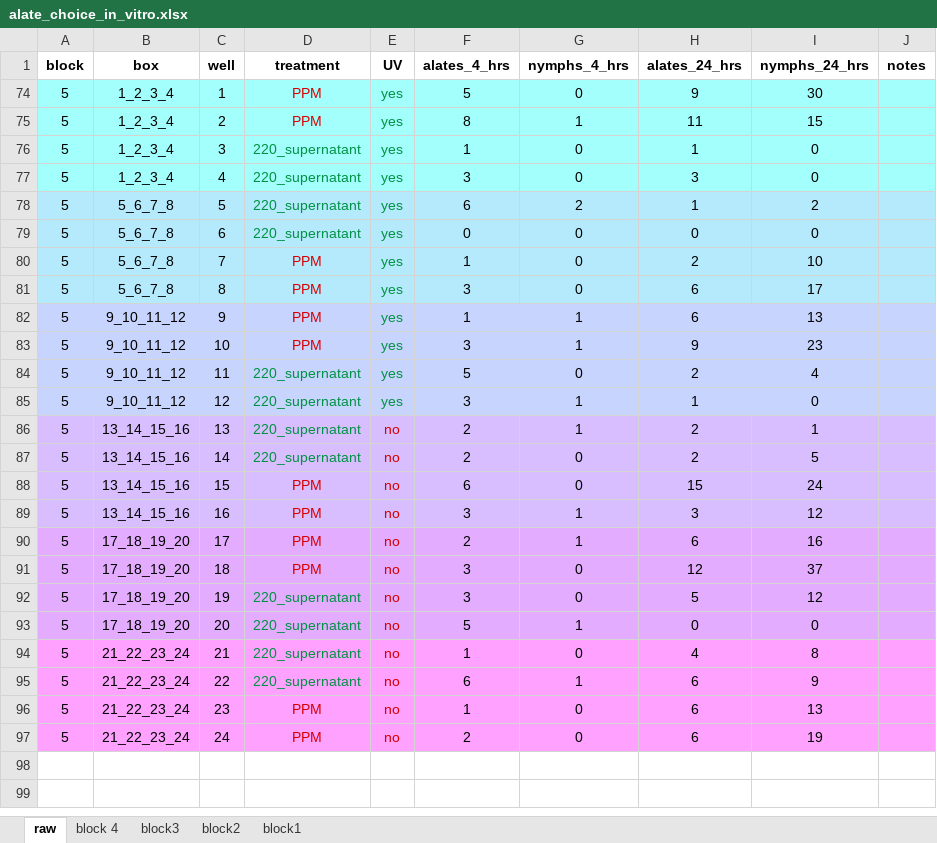
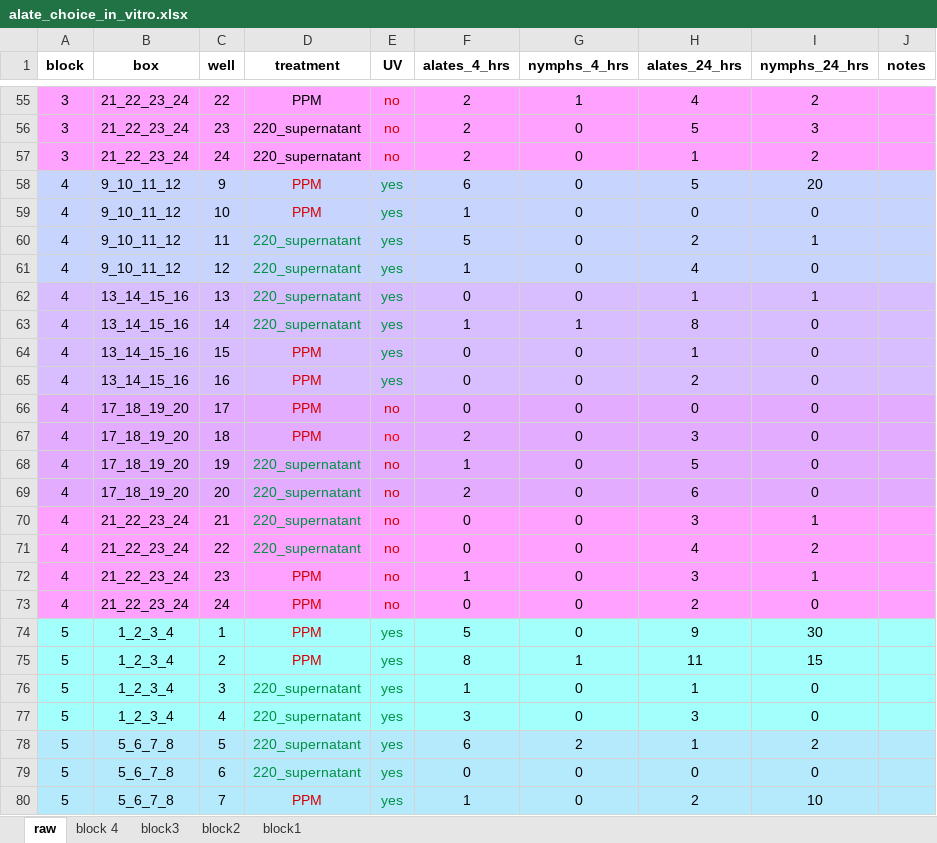
Before and after one commit to Hendry-Lab/in_vitro_aphid_choice_UV, an Excel workbook: data/alate_choice_in_vitro.xlsx, sheet raw, drawn as a sheet; only a part is shown, gaps mark what is left out; the shorter side is filled out with more unchanged rows; values as stored, in another font and other column widths than the file's, no borders; conditional formats not drawn; the diff covers the shown part only; the diff names each change by its address in the sheet, - before the commit and + after, or states it on an @@ line.

```diff
--- a/data/alate_choice_in_vitro.xlsx (sheet raw)
+++ b/data/alate_choice_in_vitro.xlsx (sheet raw)
@@ row 55 unhidden: 3 | 21_22_23_24 | 22 | PPM | no | 2 | 1 | 4 | 2 @@
@@ row 56 unhidden: 3 | 21_22_23_24 | 23 | 220_supernatant | no | 2 | 0 | 5 | 3 @@
@@ row 57 unhidden: 3 | 21_22_23_24 | 24 | 220_supernatant | no | 2 | 0 | 1 | 2 @@
@@ row 58 unhidden: 4 | 9_10_11_12 | 9 | PPM | yes | 6 | 0 | 5 | 20 @@
@@ row 59 unhidden: 4 | 9_10_11_12 | 10 | PPM | yes | 1 | 0 | 0 | 0 @@
@@ row 60 unhidden: 4 | 9_10_11_12 | 11 | 220_supernatant | yes | 5 | 0 | 2 | 1 @@
@@ row 61 unhidden: 4 | 9_10_11_12 | 12 | 220_supernatant | yes | 1 | 0 | 4 | 0 @@
@@ row 62 unhidden: 4 | 13_14_15_16 | 13 | 220_supernatant | yes | 0 | 0 | 1 | 1 @@
@@ row 63 unhidden: 4 | 13_14_15_16 | 14 | 220_supernatant | yes | 1 | 1 | 8 | 0 @@
@@ row 64 unhidden: 4 | 13_14_15_16 | 15 | PPM | yes | 0 | 0 | 1 | 0 @@
@@ row 65 unhidden: 4 | 13_14_15_16 | 16 | PPM | yes | 0 | 0 | 2 | 0 @@
@@ row 66 unhidden: 4 | 17_18_19_20 | 17 | PPM | no | 0 | 0 | 0 | 0 @@
@@ row 67 unhidden: 4 | 17_18_19_20 | 18 | PPM | no | 2 | 0 | 3 | 0 @@
@@ row 68 unhidden: 4 | 17_18_19_20 | 19 | 220_supernatant | no | 1 | 0 | 5 | 0 @@
@@ row 69 unhidden: 4 | 17_18_19_20 | 20 | 220_supernatant | no | 2 | 0 | 6 | 0 @@
@@ row 70 unhidden: 4 | 21_22_23_24 | 21 | 220_supernatant | no | 0 | 0 | 3 | 1 @@
@@ row 71 unhidden: 4 | 21_22_23_24 | 22 | 220_supernatant | no | 0 | 0 | 4 | 2 @@
@@ row 72 unhidden: 4 | 21_22_23_24 | 23 | PPM | no | 1 | 0 | 3 | 1 @@
@@ row 73 unhidden: 4 | 21_22_23_24 | 24 | PPM | no | 0 | 0 | 2 | 0 @@
```
Also changed, not shown: 53 hidden or unhidden rows elsewhere in this sheet, 7 other files.
